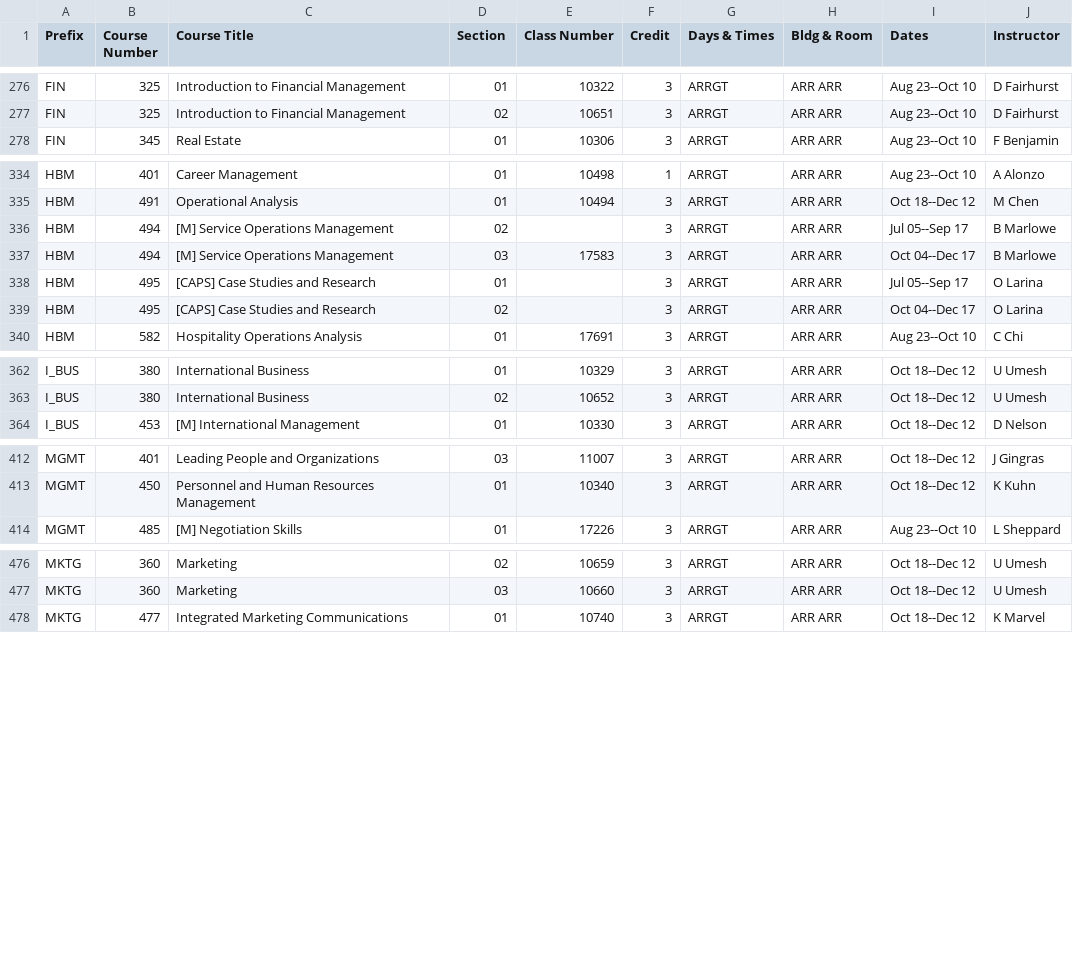
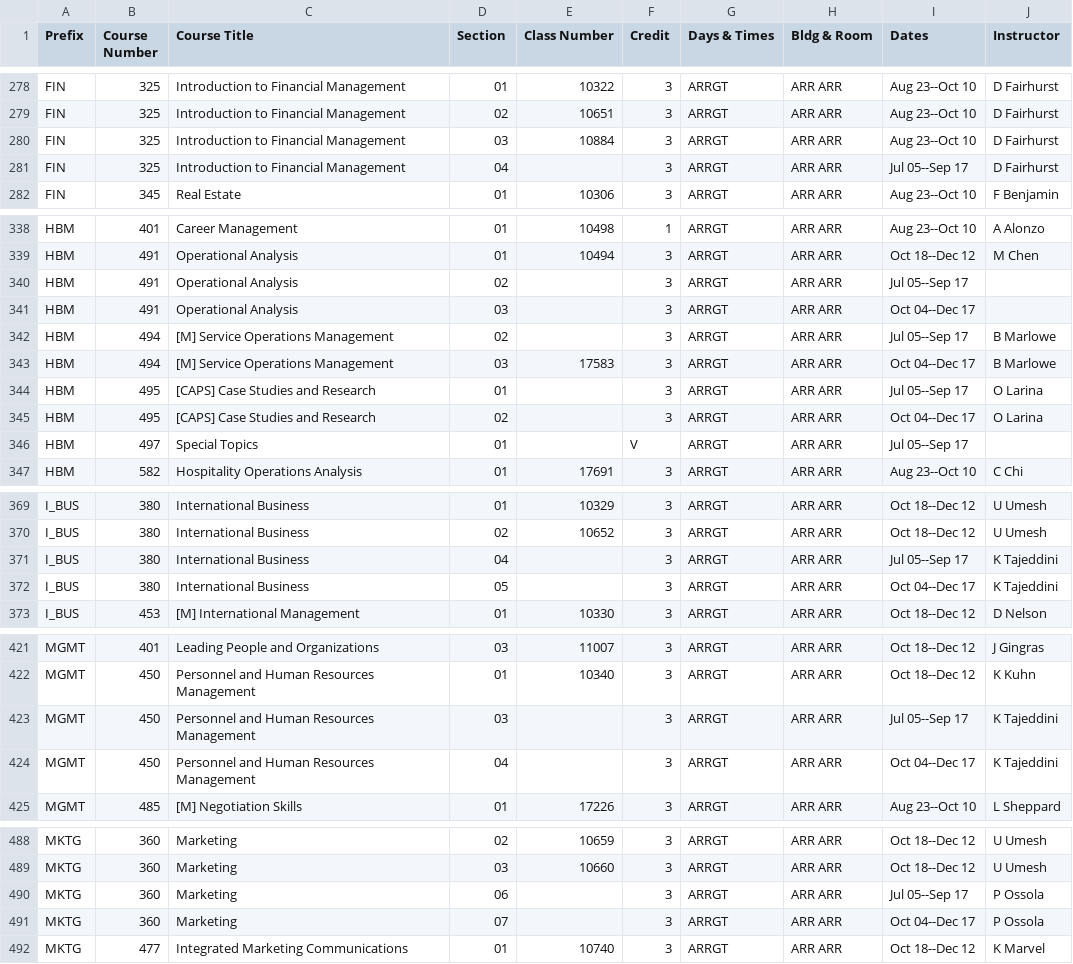
Before and after one commit to shinyamagami/WSU_courses, a CSV file: outputs/DDP_20213.csv, drawn as a sheet; only a part is shown, gaps mark what is left out; the diff covers the shown part only; the diff names each change by its address in the sheet, - before the commit and + after, or states it on an @@ line.

```diff
--- a/outputs/DDP_20213.csv
+++ b/outputs/DDP_20213.csv
+row 280: FIN | 325 | Introduction to Financial Management | 03 | 10884 | 3 | ARRGT | ARR ARR | Aug 23--Oct 10 | D Fairhurst
+row 281: FIN | 325 | Introduction to Financial Management | 04 |  | 3 | ARRGT | ARR ARR | Jul 05--Sep 17 | D Fairhurst
+row 340: HBM | 491 | Operational Analysis | 02 |  | 3 | ARRGT | ARR ARR | Jul 05--Sep 17
+row 341: HBM | 491 | Operational Analysis | 03 |  | 3 | ARRGT | ARR ARR | Oct 04--Dec 17
+row 346: HBM | 497 | Special Topics | 01 |  | V | ARRGT | ARR ARR | Jul 05--Sep 17
+row 371: I_BUS | 380 | International Business | 04 |  | 3 | ARRGT | ARR ARR | Jul 05--Sep 17 | K Tajeddini
+row 372: I_BUS | 380 | International Business | 05 |  | 3 | ARRGT | ARR ARR | Oct 04--Dec 17 | K Tajeddini
+row 423: MGMT | 450 | Personnel and Human Resources Management | 03 |  | 3 | ARRGT | ARR ARR | Jul 05--Sep 17 | K Tajeddini
+row 424: MGMT | 450 | Personnel and Human Resources Management | 04 |  | 3 | ARRGT | ARR ARR | Oct 04--Dec 17 | K Tajeddini
+row 490: MKTG | 360 | Marketing | 06 |  | 3 | ARRGT | ARR ARR | Jul 05--Sep 17 | P Ossola
+row 491: MKTG | 360 | Marketing | 07 |  | 3 | ARRGT | ARR ARR | Oct 04--Dec 17 | P Ossola
```
Also changed, not shown: 4 added rows and 22 edited cells elsewhere in this file, outputs/Everett_20213.csv, outputs/Pullman_20213.csv, 6 other files.
